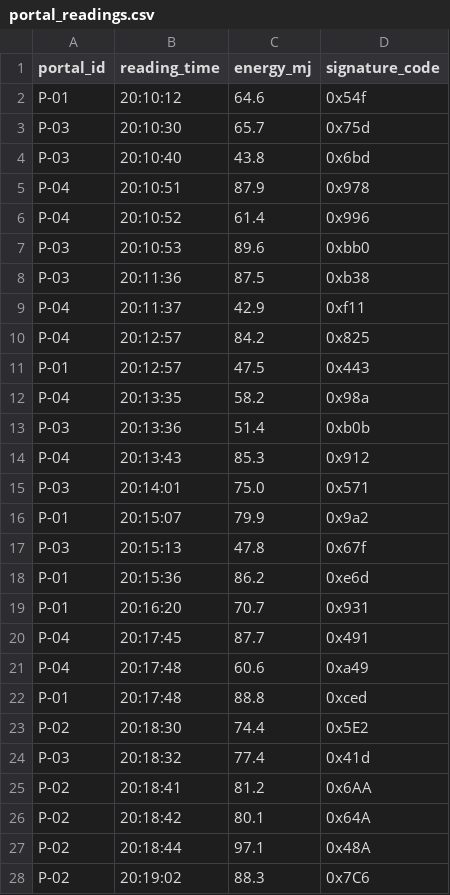
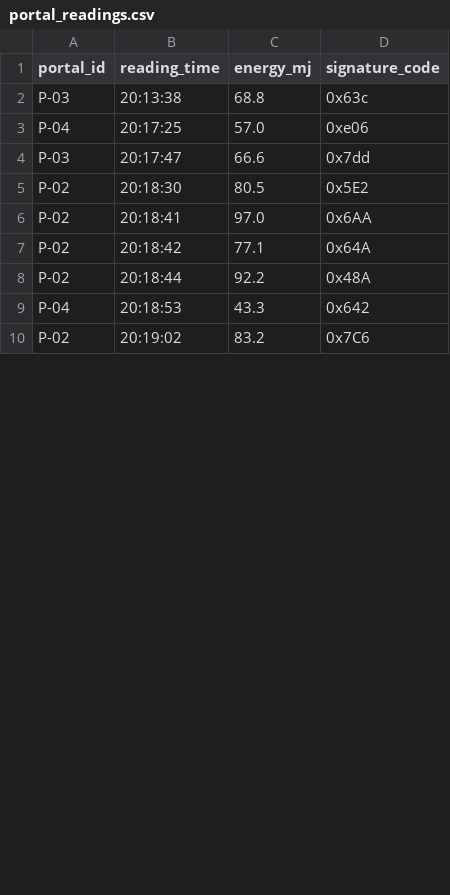
Before and after one commit to vishalramcs/CTF, a CSV file: src/lib/workspace/files/q12-archive/portal_readings.csv, drawn as a sheet; only a part is shown; the diff covers the shown part only.

```diff
--- a/src/lib/workspace/files/q12-archive/portal_readings.csv
+++ b/src/lib/workspace/files/q12-archive/portal_readings.csv
@@ -1,28 +1,10 @@
 portal_id,reading_time,energy_mj,signature_code
-P-01,20:10:12,64.6,0x54f
-P-03,20:10:30,65.7,0x75d
-P-03,20:10:40,43.8,0x6bd
-P-04,20:10:51,87.9,0x978
-P-04,20:10:52,61.4,0x996
-P-03,20:10:53,89.6,0xbb0
-P-03,20:11:36,87.5,0xb38
-P-04,20:11:37,42.9,0xf11
-P-04,20:12:57,84.2,0x825
-P-01,20:12:57,47.5,0x443
-P-04,20:13:35,58.2,0x98a
-P-03,20:13:36,51.4,0xb0b
-P-04,20:13:43,85.3,0x912
-P-03,20:14:01,75.0,0x571
-P-01,20:15:07,79.9,0x9a2
-P-03,20:15:13,47.8,0x67f
-P-01,20:15:36,86.2,0xe6d
-P-01,20:16:20,70.7,0x931
-P-04,20:17:45,87.7,0x491
-P-04,20:17:48,60.6,0xa49
-P-01,20:17:48,88.8,0xced
-P-02,20:18:30,74.4,0x5E2
-P-03,20:18:32,77.4,0x41d
-P-02,20:18:41,81.2,0x6AA
-P-02,20:18:42,80.1,0x64A
-P-02,20:18:44,97.1,0x48A
-P-02,20:19:02,88.3,0x7C6
+P-03,20:13:38,68.8,0x63c
+P-04,20:17:25,57.0,0xe06
+P-03,20:17:47,66.6,0x7dd
+P-02,20:18:30,80.5,0x5E2
+P-02,20:18:41,97.0,0x6AA
+P-02,20:18:42,77.1,0x64A
+P-02,20:18:44,92.2,0x48A
+P-04,20:18:53,43.3,0x642
+P-02,20:19:02,83.2,0x7C6
```
Also changed, not shown: 7 added rows, 13 removed rows and 2 edited cells elsewhere in this file, src/lib/workspace/files/q10-cameras/device_registry.csv, src/lib/workspace/files/q13-tracker/signal_readings.csv, 46 other files.
